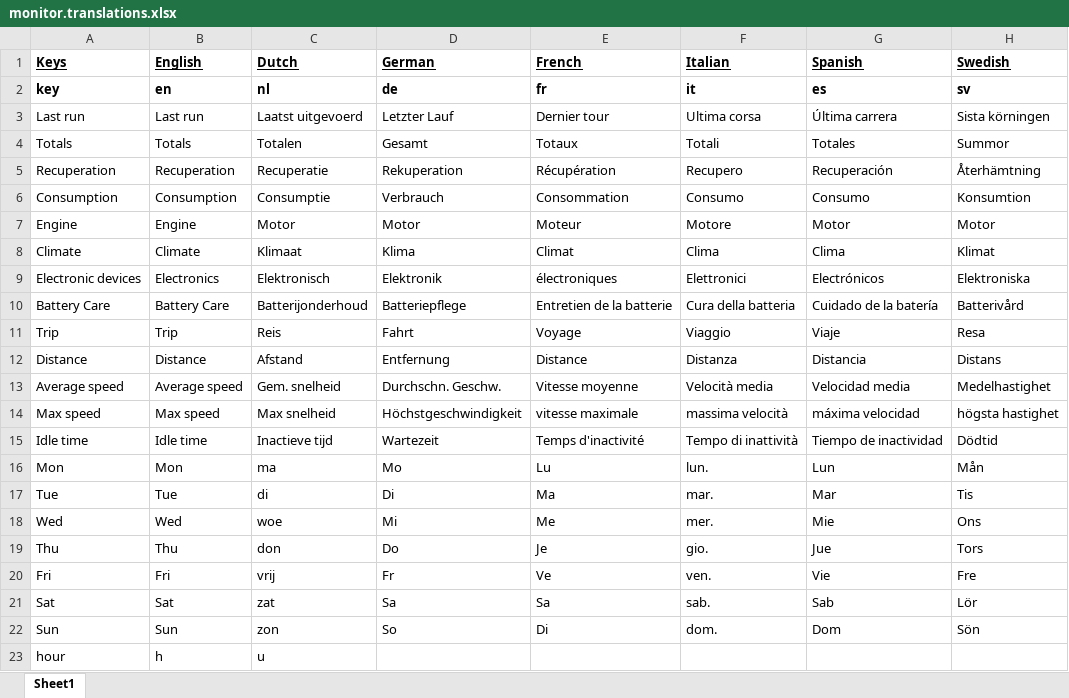
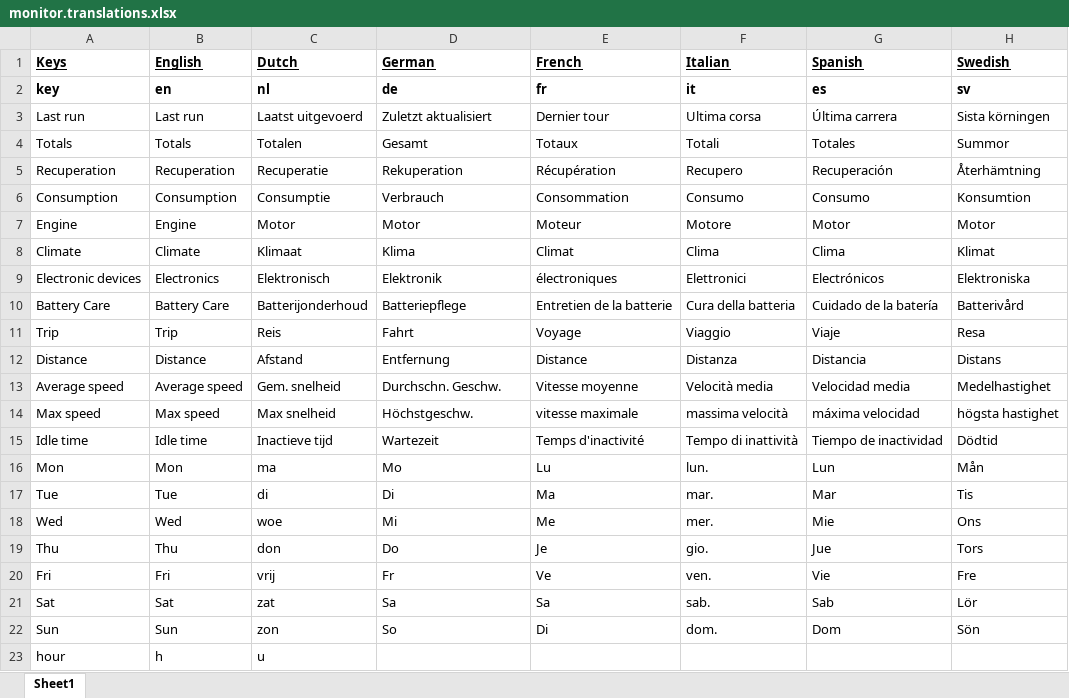
Before and after one commit to ZuinigeRijder/hyundai_kia_connect_monitor, an Excel workbook: monitor.translations.xlsx, sheet Sheet1, drawn as a sheet; only a part is shown; values as stored, in another font and other column widths than the file's, no borders; the diff names each change by its address in the sheet, - before the commit and + after, or states it on an @@ line.

Commit message:
removed space before min(utes) and updated German translation

```diff
--- a/monitor.translations.xlsx (sheet Sheet1)
+++ b/monitor.translations.xlsx (sheet Sheet1)
-D3 (German): Letzter Lauf
+D3 (German): Zuletzt aktualisiert
-D14 (German): Höchstgeschwindigkeit
+D14 (German): Höchstgeschw.
```
Also changed, not shown: 22 other files.
